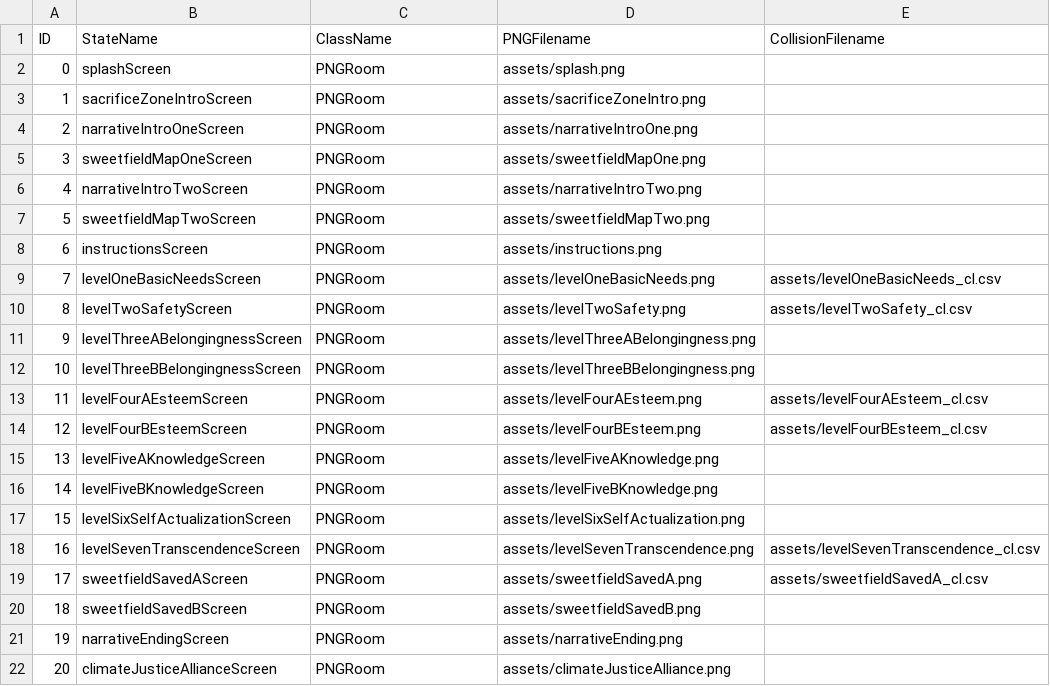
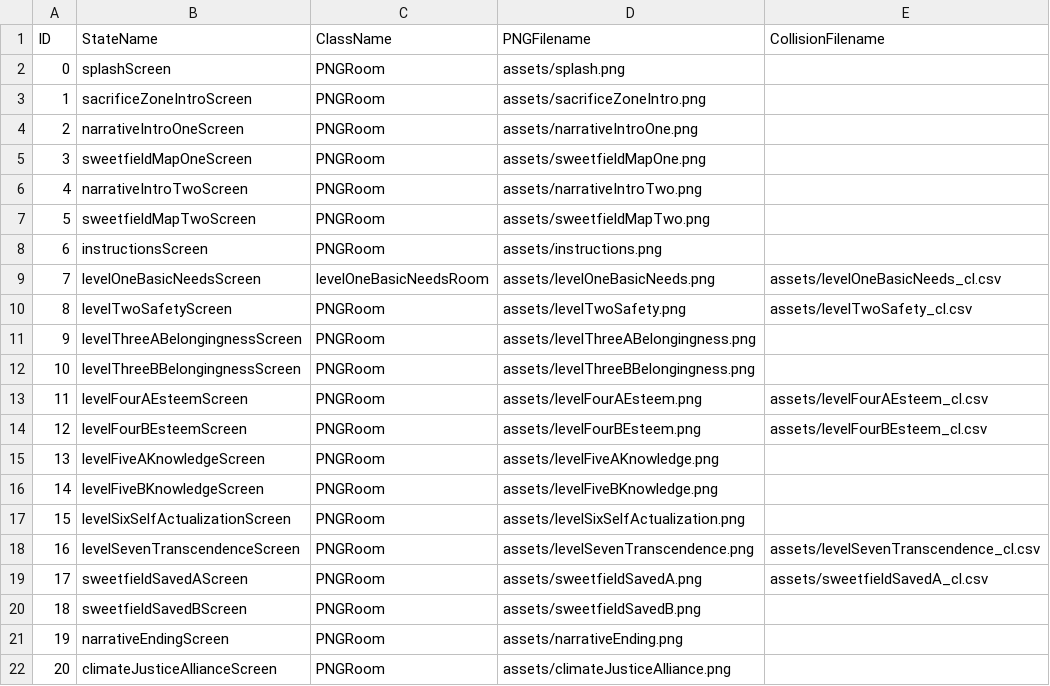
Before and after one commit to katrinamonje/SaveSweetfieldCity, a CSV file: data/adventureStates.csv, drawn as a sheet.

```diff
--- a/data/adventureStates.csv
+++ b/data/adventureStates.csv
@@ -8,3 +8,3 @@ ID,StateName,ClassName,PNGFilename,CollisionFilename
 6,instructionsScreen,PNGRoom,assets/instructions.png,
-7,levelOneBasicNeedsScreen,PNGRoom,assets/levelOneBasicNeeds.png,assets/levelOneBasicNeeds_cl.csv
+7,levelOneBasicNeedsScreen,levelOneBasicNeedsRoom,assets/levelOneBasicNeeds.png,assets/levelOneBasicNeeds_cl.csv
 8,levelTwoSafetyScreen,PNGRoom,assets/levelTwoSafety.png,assets/levelTwoSafety_cl.csv
```
Also changed, not shown: 16 other files.
